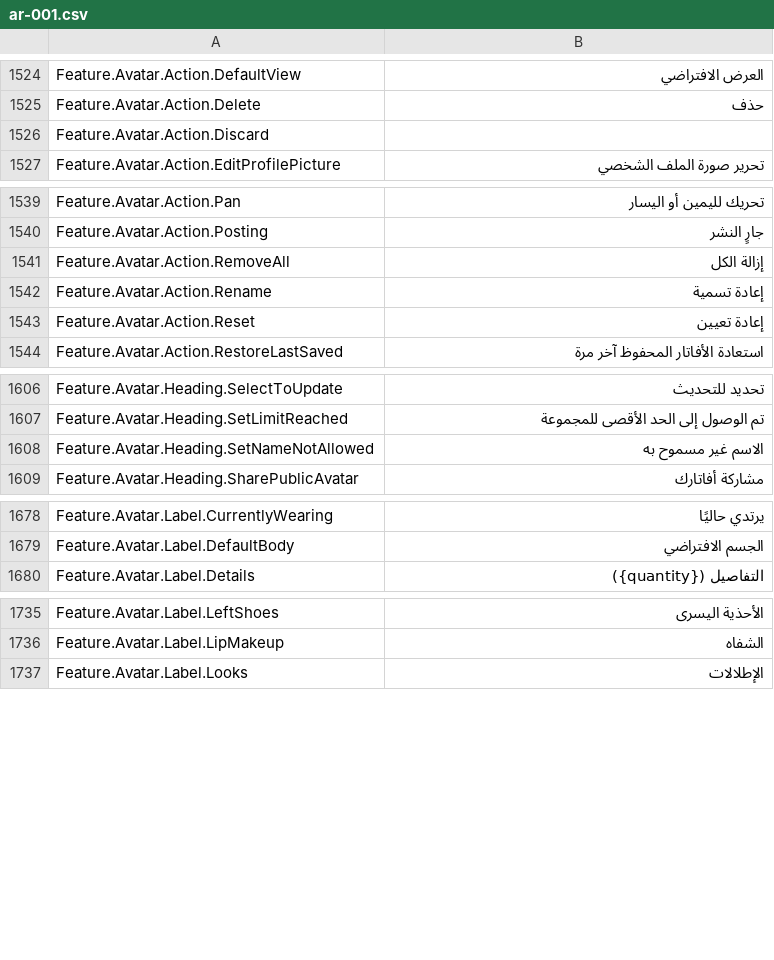
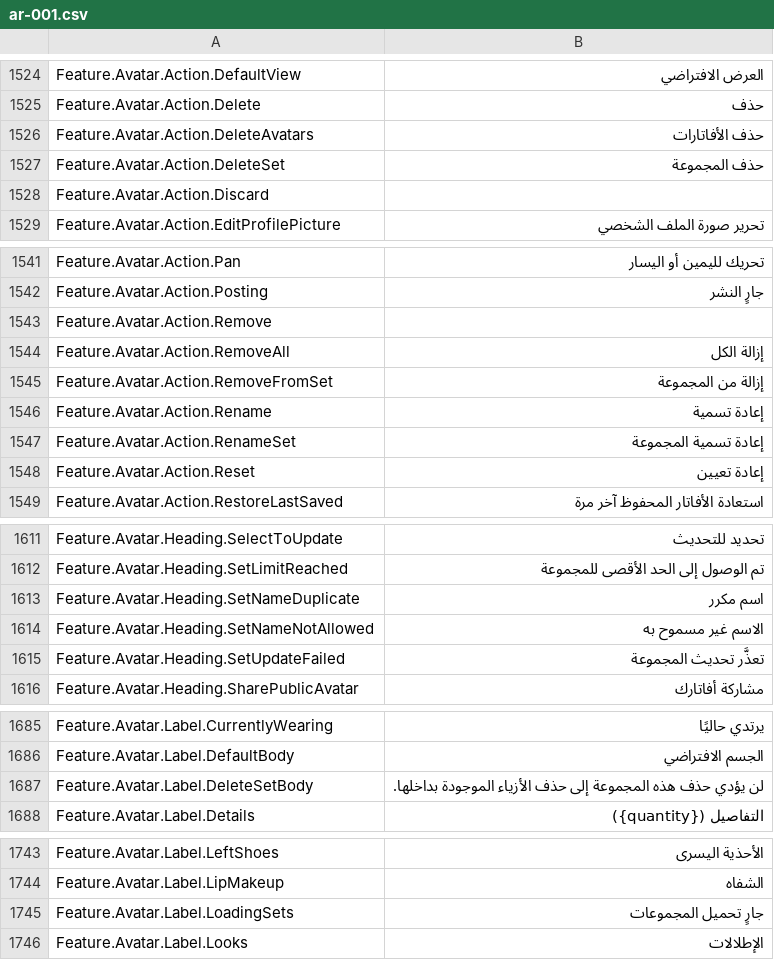
Before and after one commit to EliCauvert/Roblox-Datamining, a CSV file: UniversalApp/Locales/Common/ar-001.csv, drawn as a sheet; only a part is shown, gaps mark what is left out; the diff covers the shown part only.

Commit message:
UniversalApp (11916)

```diff
--- a/UniversalApp/Locales/Common/ar-001.csv
+++ b/UniversalApp/Locales/Common/ar-001.csv
@@ -1534,2 +1534,4 @@ Feature.Avatar.Action.DefaultView,العرض الافتراضي
 Feature.Avatar.Action.Delete,حذف
+Feature.Avatar.Action.DeleteAvatars,حذف الأفاتارات
+Feature.Avatar.Action.DeleteSet,حذف المجموعة
 Feature.Avatar.Action.Discard,
@@ -1549,4 +1551,7 @@ Feature.Avatar.Action.Pan,تحريك لليمين أو اليسار
 Feature.Avatar.Action.Posting,جارٍ النشر
+Feature.Avatar.Action.Remove,
 Feature.Avatar.Action.RemoveAll,إزالة الكل
+Feature.Avatar.Action.RemoveFromSet,إزالة من المجموعة
 Feature.Avatar.Action.Rename,إعادة تسمية
+Feature.Avatar.Action.RenameSet,إعادة تسمية المجموعة
 Feature.Avatar.Action.Reset,إعادة تعيين
@@ -1616,3 +1621,5 @@ Feature.Avatar.Heading.SelectToUpdate,تحديد للتحديث
 Feature.Avatar.Heading.SetLimitReached,تم الوصول إلى الحد الأقصى للمجموعة
+Feature.Avatar.Heading.SetNameDuplicate,اسم مكرر
 Feature.Avatar.Heading.SetNameNotAllowed,الاسم غير مسموح به
+Feature.Avatar.Heading.SetUpdateFailed,تعذَّر تحديث المجموعة
 Feature.Avatar.Heading.SharePublicAvatar,مشاركة أفاتارك
@@ -1688,2 +1695,3 @@ Feature.Avatar.Label.CurrentlyWearing,يرتدي حاليًا
 Feature.Avatar.Label.DefaultBody,الجسم الافتراضي
+Feature.Avatar.Label.DeleteSetBody,لن يؤدي حذف هذه المجموعة إلى حذف الأزياء الموجودة بداخلها.
 Feature.Avatar.Label.Details,التفاصيل ({quantity})
@@ -1745,2 +1753,3 @@ Feature.Avatar.Label.LeftShoes,الأحذية اليسرى
 Feature.Avatar.Label.LipMakeup,الشفاه
+Feature.Avatar.Label.LoadingSets,جارٍ تحميل المجموعات
 Feature.Avatar.Label.Looks,الإطلالات
```
Also changed, not shown: 9 added rows and 8 edited cells elsewhere in this file, UniversalApp/Locales/Common/hi-in.csv, UniversalApp/Locales/Common/id-id.csv, 20 other files.
